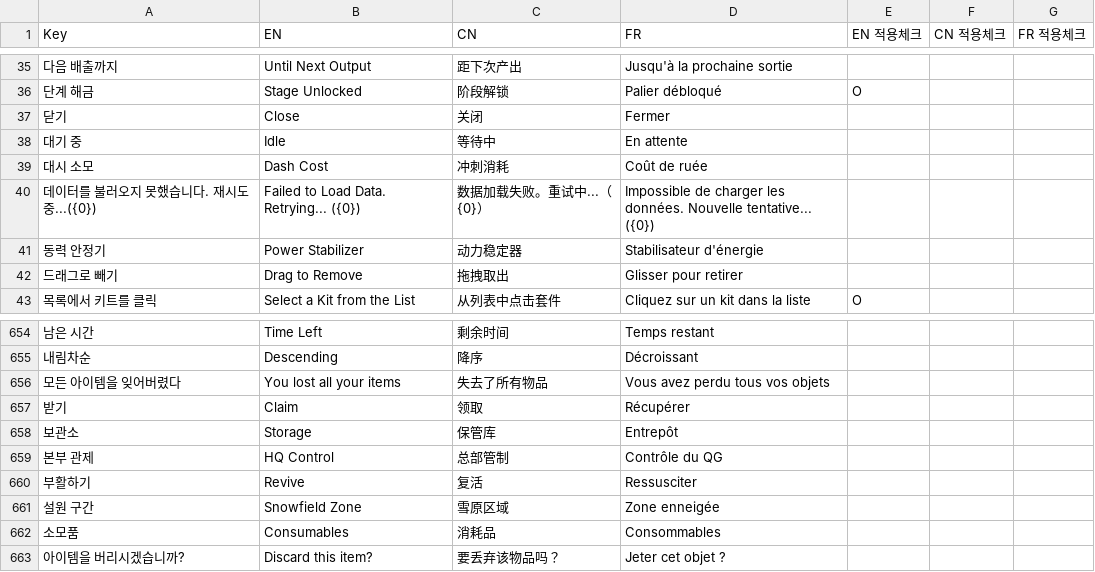
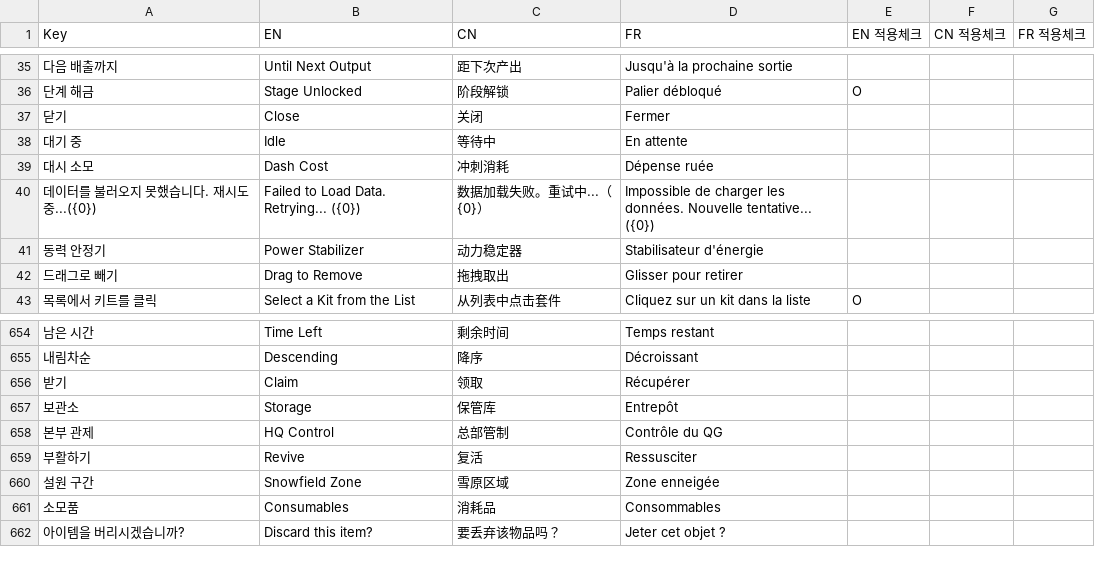
Before and after one commit to solmin020619/TimeKov, a CSV file: Documentation/sheet_backup/Localization.csv, drawn as a sheet; only a part is shown, gaps mark what is left out; the diff names each change by its address in the sheet, - before the commit and + after, or states it on an @@ line.

Commit message:
[Fix] 프랑스어 대시 용어를 ruee 로 통일 + 안 쓰는 오타 행 삭제

```diff
--- a/Documentation/sheet_backup/Localization.csv
+++ b/Documentation/sheet_backup/Localization.csv
-D39 (FR): Coût de ruée
+D39 (FR): Dépense ruée
-row 656: 모든 아이템을 잊어버렸다 | You lost all your items | 失去了所有物品 | Vous avez perdu tous vos objets
```
